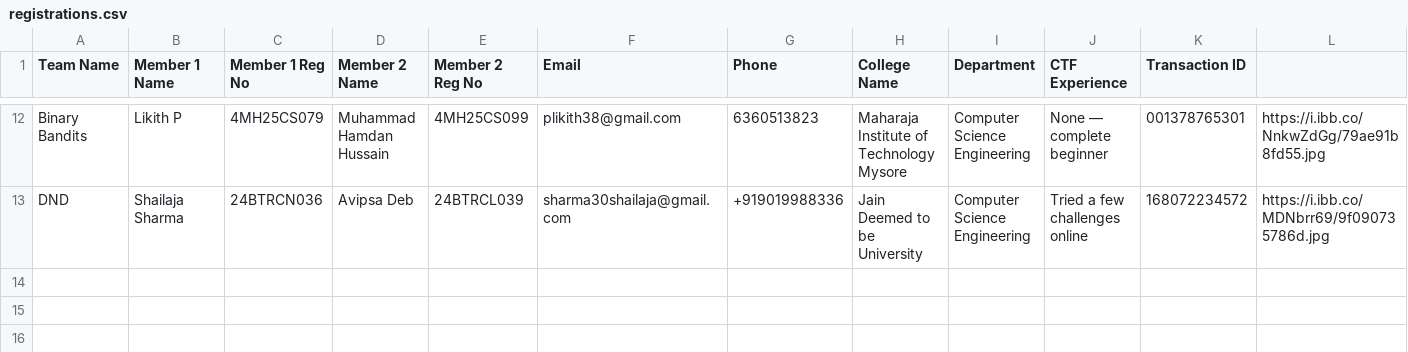
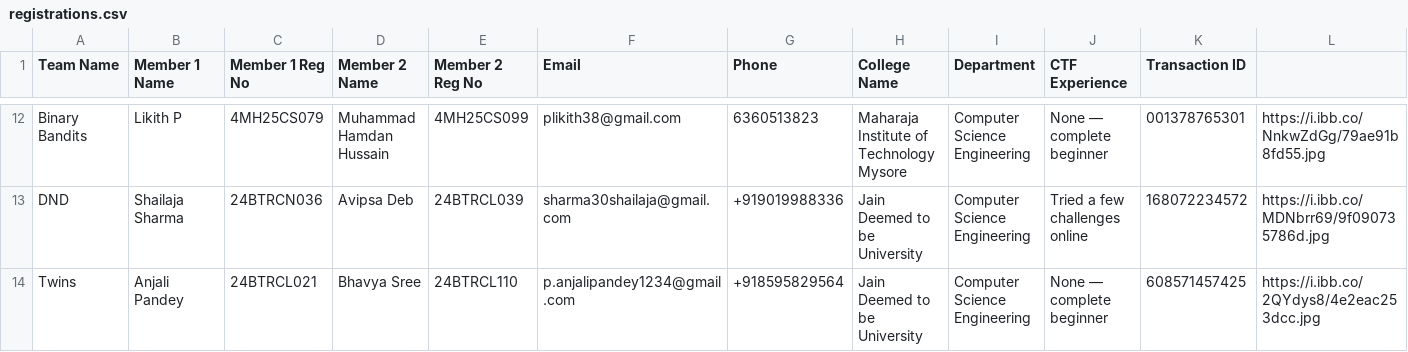
Before and after one commit to Mohammed-Muhaimin/CypherX-Reg-Website, a CSV file: registrations.csv, drawn as a sheet; only a part is shown, gaps mark what is left out; rows hold the shown columns only; the diff names each change by its address in the sheet, - before the commit and + after, or states it on an @@ line.

Commit message:
New Registration: Twins

```diff
--- a/registrations.csv
+++ b/registrations.csv
+row 14: Twins | Anjali Pandey | 24BTRCL021 | Bhavya Sree | 24BTRCL110 | p.anjalipandey1234@gmail.com | +918595829564 | Jain Deemed to be University | Computer Science Engineering | None — complete beginner | 608571457425 | https://i.ibb.co/2QYdys8/4e2eac253dcc.jpg
```
